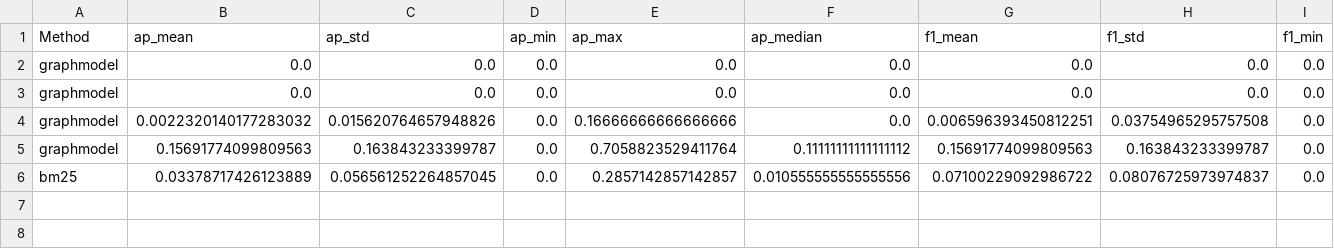
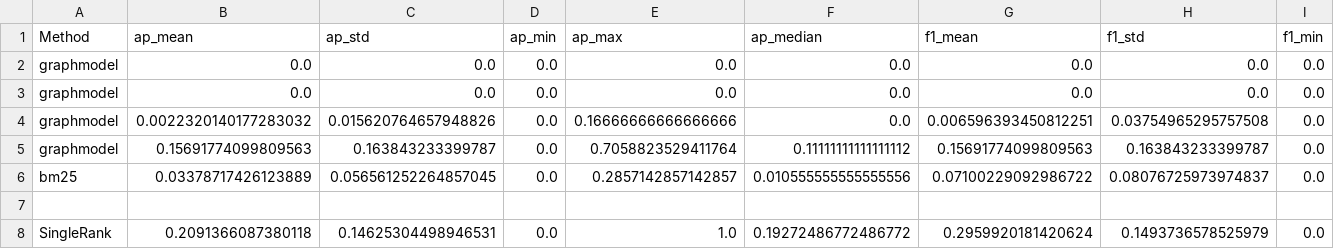
Before and after one commit to kpnDataScienceLab/keyword-extraction, a CSV file: evaluations/evaluations_DUC-2001.csv, drawn as a sheet; only a part is shown; rows hold the shown columns only; the diff names each change by its address in the sheet, - before the commit and + after, or states it on an @@ line.

```diff
--- a/evaluations/evaluations_DUC-2001.csv
+++ b/evaluations/evaluations_DUC-2001.csv
+row 7: (empty)
+row 8: SingleRank | 0.2091366087380118 | 0.14625304498946531 | 0.0 | 1.0 | 0.19272486772486772 | 0.2959920181420624 | 0.1493736578525979 | 0.0
```
Also changed, not shown: 2 other files.
